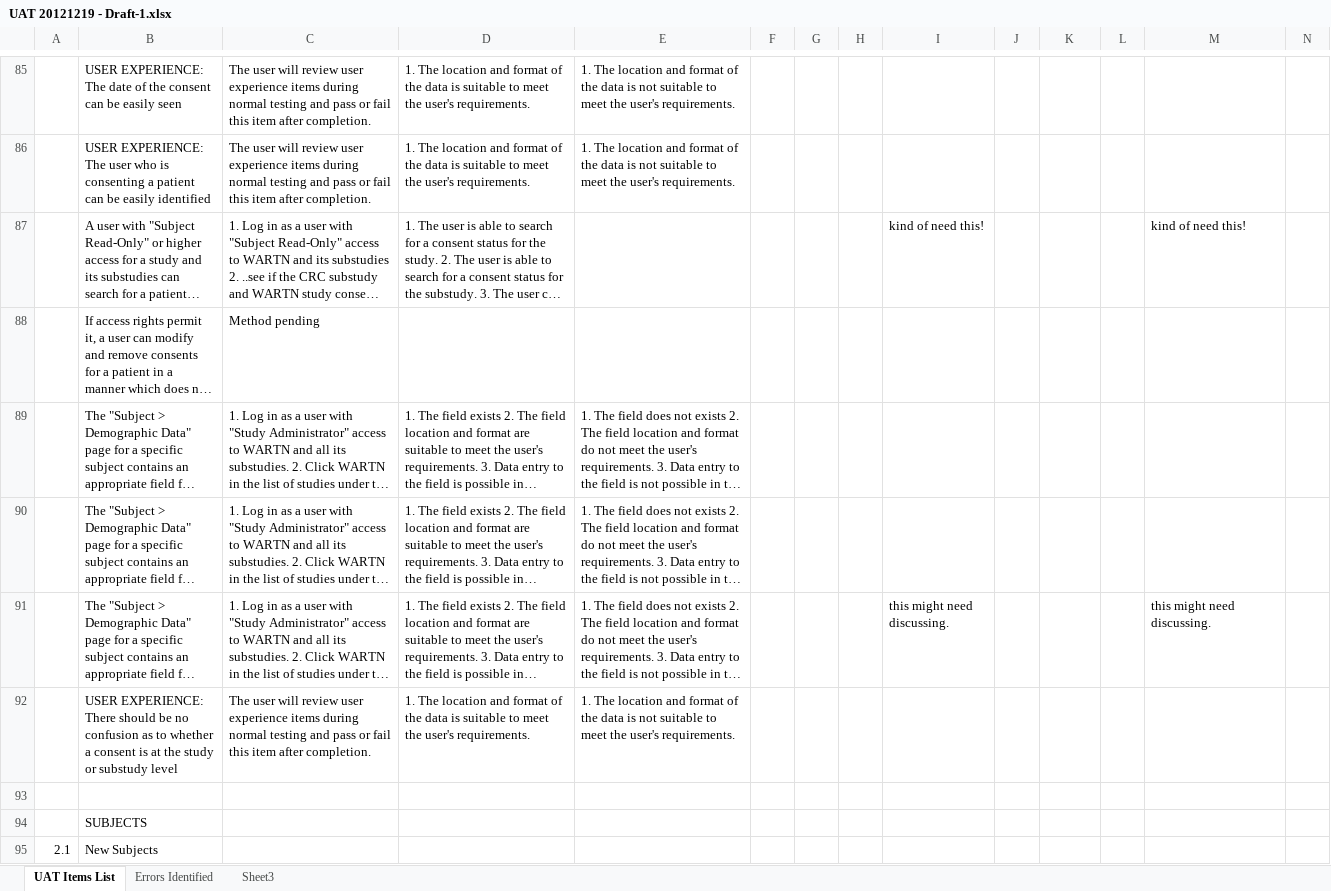
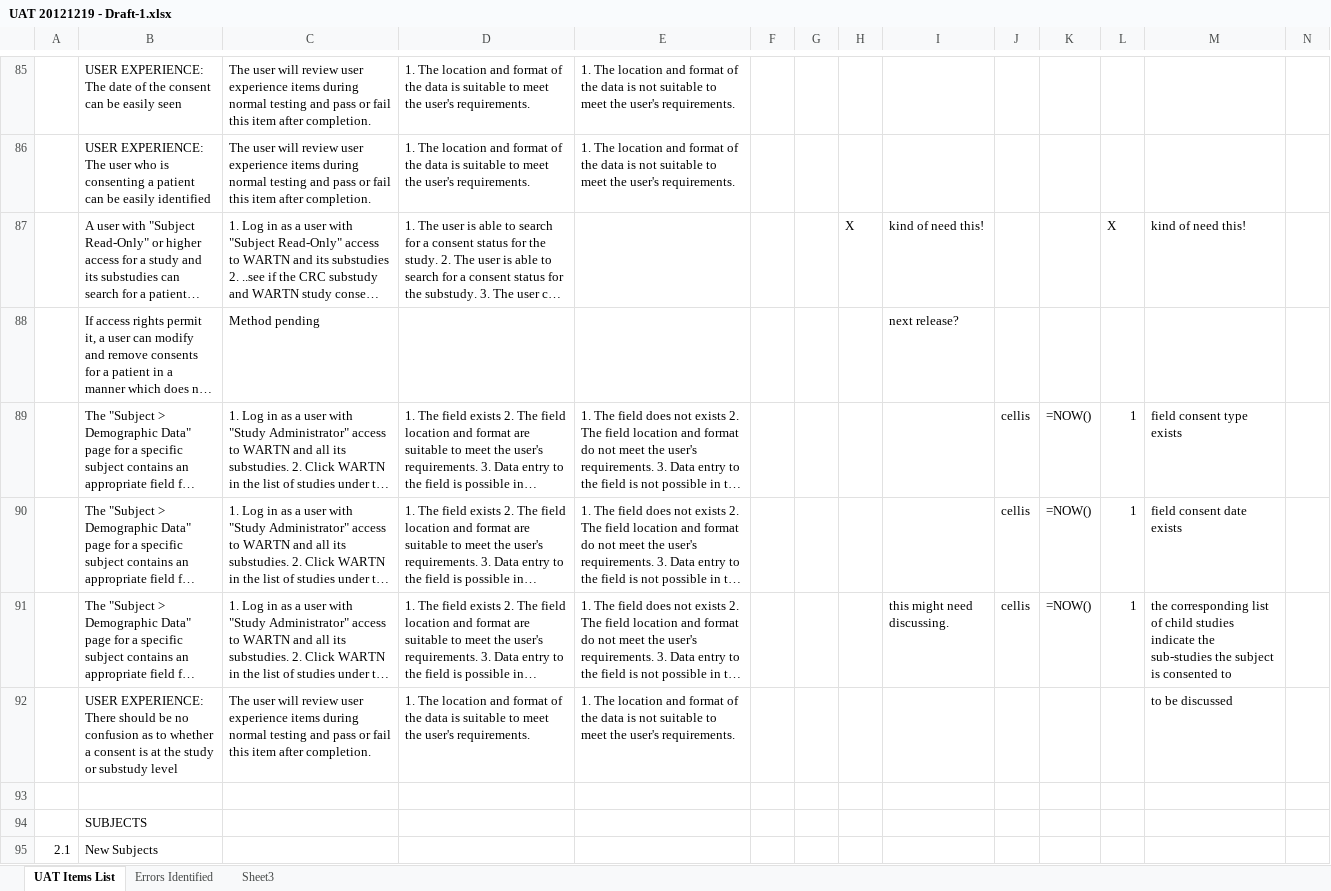
Before and after one commit to tranaweera/ark-informatics, an Excel workbook: ARK/trunk/usefulTools/UAT 20121219 - Draft-1.xlsx, sheet UAT Items List, drawn as a sheet; only a part is shown, gaps mark what is left out; long unchanged cells end in …; values as stored, in another font and other column widths than the file's, no cell formats; formulas without a stored value are shown as written; the diff covers the shown part only; the diff names each change by its address in the sheet, - before the commit and + after, or states it on an @@ line.

```diff
--- a/ARK/trunk/usefulTools/UAT 20121219 - Draft-1.xlsx (sheet UAT Items List)
+++ b/ARK/trunk/usefulTools/UAT 20121219 - Draft-1.xlsx (sheet UAT Items List)
-H87: (empty)
+H87: X
-L87: (empty)
+L87: X
-I88: (empty)
+I88: next release?
-J89:J91: (empty)
+J89:J91: cellis
-K89:K91: (empty)
+K89:K91: =NOW()
-L89:L91: (empty)
+L89:L91: 1
-M89: (empty)
+M89: field consent type exists
-M90: (empty)
+M90: field consent date exists
-M91: this might need discussing.
+M91: the corresponding list of child studies indicate the sub-studies the subject is consented to
-M92: (empty)
+M92: to be discussed
```
Also changed, not shown: 9 added rows, 9 removed rows and 85 edited cells elsewhere in this sheet, cell formats.
